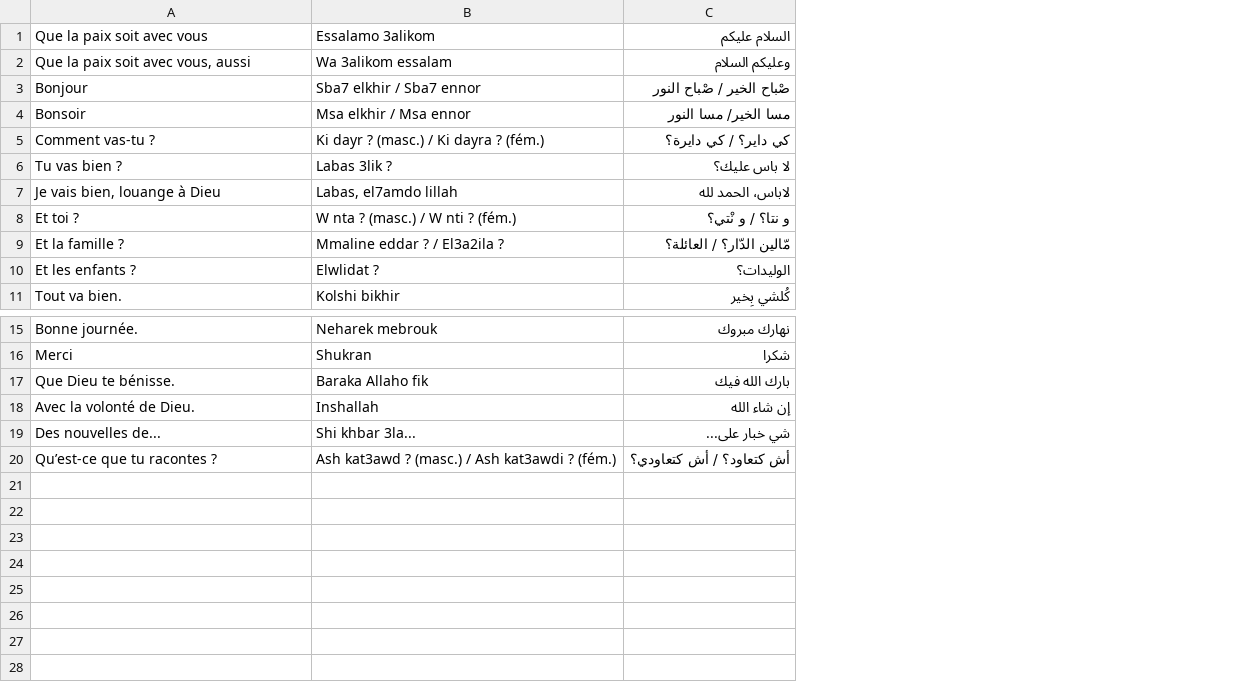
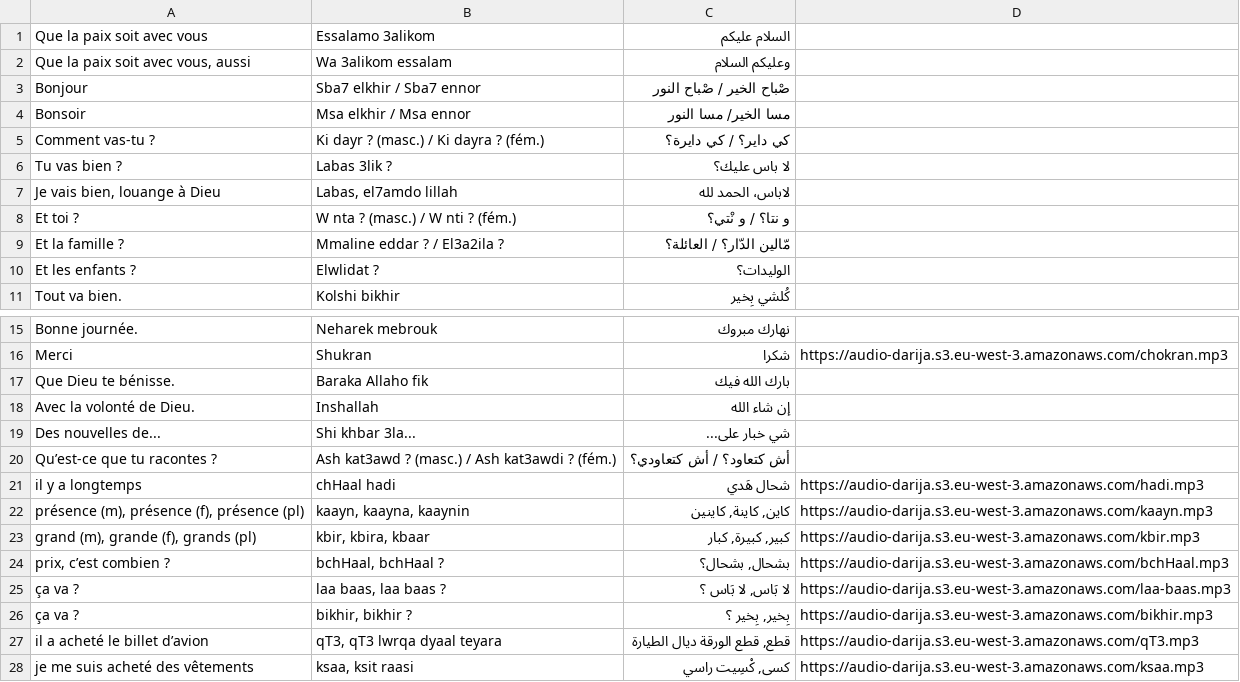
Before and after one commit to locfab/Traduction, a CSV file: public/expr2.csv, drawn as a sheet; only a part is shown, gaps mark what is left out; the diff names each change by its address in the sheet, - before the commit and + after, or states it on an @@ line.

```diff
--- a/public/expr2.csv
+++ b/public/expr2.csv
+column D, row 16: https://audio-darija.s3.eu-west-3.amazonaws.com/chokran.mp3
+row 21: il y a longtemps | chHaal hadi | شحال هَدي | https://audio-darija.s3.eu-west-3.amazonaws.com/hadi.mp3
+row 22: présence (m), présence (f), présence (pl) | kaayn, kaayna, kaaynin | كاين, كاينة, كاينين | https://audio-darija.s3.eu-west-3.amazonaws.com/kaayn.mp3
+row 23: grand (m), grande (f), grands (pl) | kbir, kbira, kbaar | كبير, كبيرة, كبار | https://audio-darija.s3.eu-west-3.amazonaws.com/kbir.mp3
+row 24: prix, c’est combien ? | bchHaal, bchHaal ? | بشحال, بشحال؟ | https://audio-darija.s3.eu-west-3.amazonaws.com/bchHaal.mp3
+row 25: ça va ? | laa baas, laa baas ? | لا بَاس, لا بَاس ؟ | https://audio-darija.s3.eu-west-3.amazonaws.com/laa-baas.mp3
+row 26: ça va ? | bikhir, bikhir ? | بِخير, بِخير ؟ | https://audio-darija.s3.eu-west-3.amazonaws.com/bikhir.mp3
+row 27: il a acheté le billet d’avion | qT3, qT3 lwrqa dyaal teyara | قطع, قطع الورقة ديال الطيارة | https://audio-darija.s3.eu-west-3.amazonaws.com/qT3.mp3
+row 28: je me suis acheté des vêtements | ksaa, ksit raasi | كسى, كْسِيت راسي | https://audio-darija.s3.eu-west-3.amazonaws.com/ksaa.mp3
```
Also changed, not shown: public/interrog.csv, public/mots1.csv, 4 other files.
